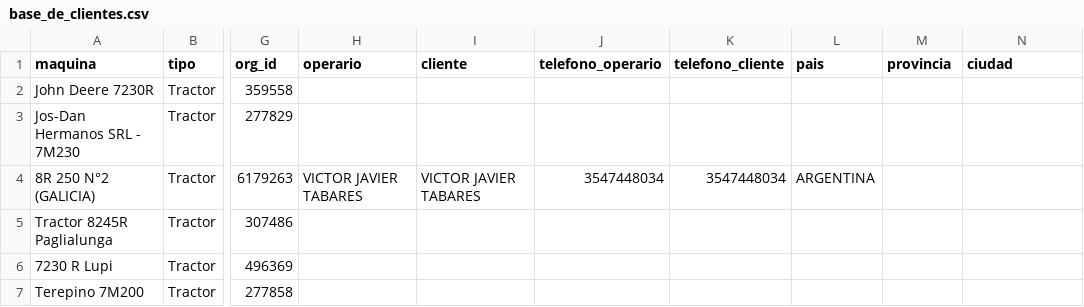
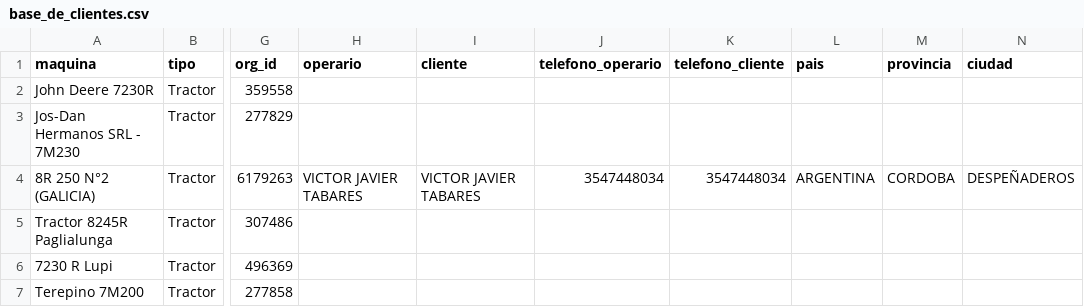
Before and after one commit to s-dagatti/crack_del_campo, a CSV file: data/base_de_clientes.csv, drawn as a sheet; only a part is shown, gaps mark what is left out; the diff names each change by its address in the sheet, - before the commit and + after, or states it on an @@ line.

Commit message:
Actualiza participante 1BM8250RTSS000166

```diff
--- a/data/base_de_clientes.csv
+++ b/data/base_de_clientes.csv
-M4 (provincia): (empty)
+M4 (provincia): CORDOBA
-N4 (ciudad): (empty)
+N4 (ciudad): DESPEÑADEROS
```
